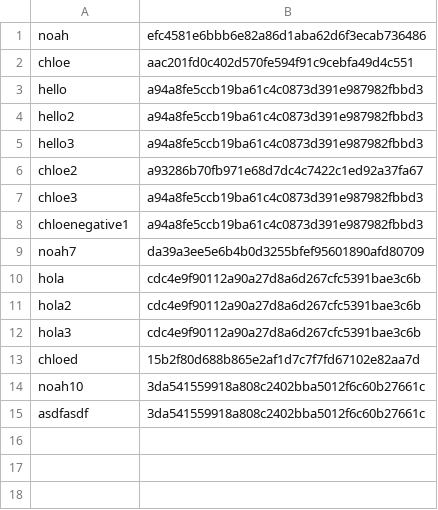
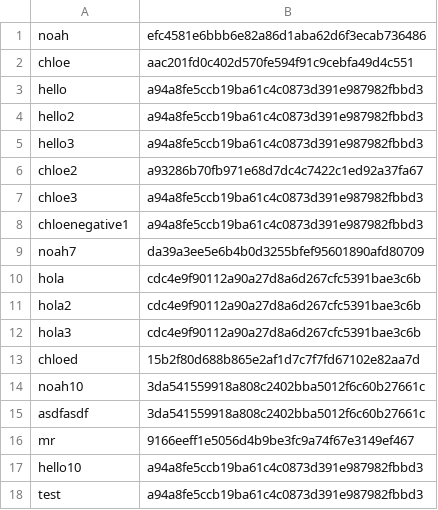
Before and after one commit to nfichter/login, a CSV file: data/users.csv, drawn as a sheet.

```diff
--- a/data/users.csv
+++ b/data/users.csv
@@ -15 +15,4 @@ noah10,3da541559918a808c2402bba5012f6c60b27661c
 asdfasdf,3da541559918a808c2402bba5012f6c60b27661c
+mr,9166eeff1e5056d4b9be3fc9a74f67e3149ef467
+hello10,a94a8fe5ccb19ba61c4c0873d391e987982fbbd3
+test,a94a8fe5ccb19ba61c4c0873d391e987982fbbd3
```
Also changed, not shown: 3 other files.
